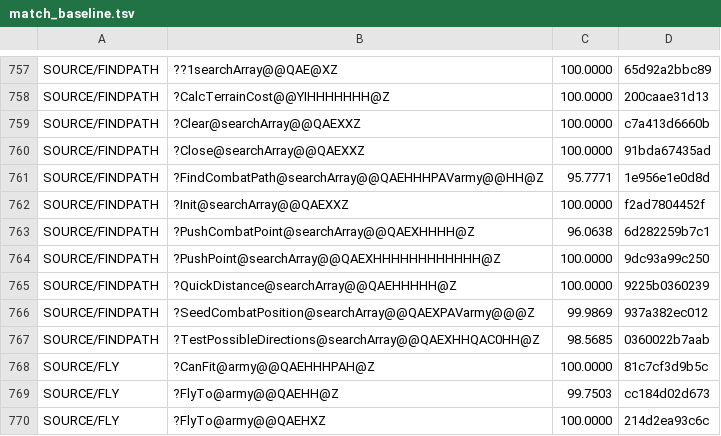
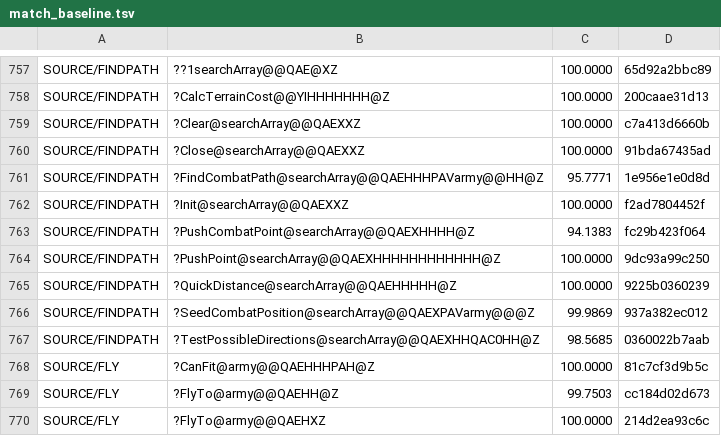
Before and after one commit to sushi-shi/homm2-decomp, a TSV file: config/match_baseline.tsv, drawn as a sheet; only a part is shown, gaps mark what is left out.

Commit message:
match: reconstruct combat-point insertion

```diff
--- a/config/match_baseline.tsv
+++ b/config/match_baseline.tsv
@@ -762,3 +762,3 @@ SOURCE/FINDPATH	?FindCombatPath@searchArray@@QAEHHHPAVarmy@@HH@Z	95.7771	1e956e1
 SOURCE/FINDPATH	?Init@searchArray@@QAEXXZ	100.0000	f2ad7804452f
-SOURCE/FINDPATH	?PushCombatPoint@searchArray@@QAEXHHHH@Z	96.0638	6d282259b7c1
+SOURCE/FINDPATH	?PushCombatPoint@searchArray@@QAEXHHHH@Z	94.1383	fc29b423f064
 SOURCE/FINDPATH	?PushPoint@searchArray@@QAEXHHHHHHHHHHHH@Z	100.0000	9dc93a99c250
```
Also changed, not shown: 2 other files.
